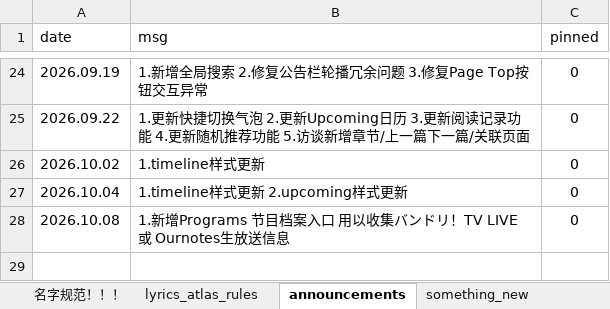
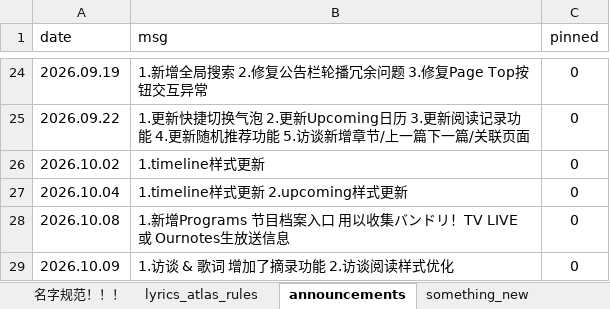
Before and after one commit to yuminle159/MujicaTimeLineWeb, an Excel workbook: _data/data.xlsx, sheet announcements, drawn as a sheet; only a part is shown, gaps mark what is left out; values as stored, in another font and other column widths than the file's, no borders; the diff names each change by its address in the sheet, - before the commit and + after, or states it on an @@ line.

```diff
--- a/_data/data.xlsx (sheet announcements)
+++ b/_data/data.xlsx (sheet announcements)
+row 29: 2026.10.09 | 1.访谈 & 歌词 增加了摘录功能 2.访谈阅读样式优化 | 0
```
Also changed, not shown: sheet timeline, sheet programs, sheet something_new, sheet interview, sheet discography_releases, hidden cells, 52 other files.
